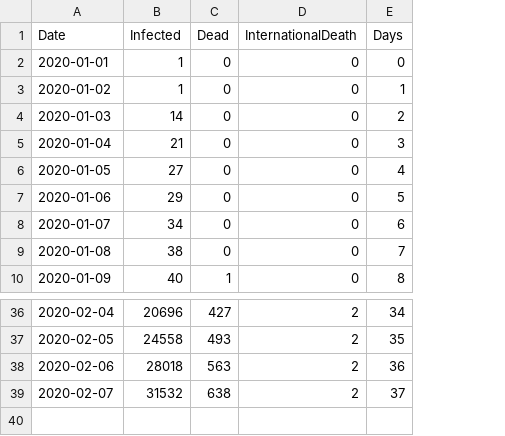
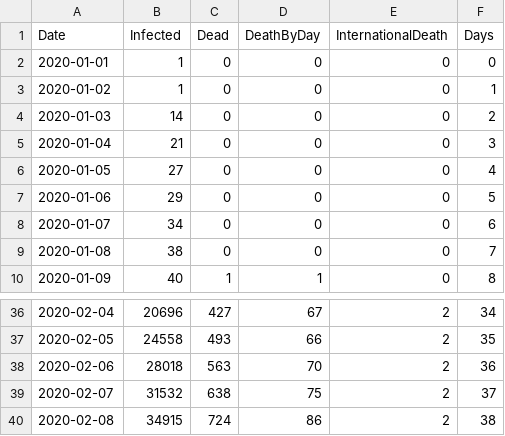
Before and after one commit to louisnot/n-Cov2019, a CSV file: Classeur.csv, drawn as a sheet; only a part is shown, gaps mark what is left out; the diff names each change by its address in the sheet, - before the commit and + after, or states it on an @@ line.

Commit message:
daily update

```diff
--- a/Classeur.csv
+++ b/Classeur.csv
+column D (DeathByDay), rows 2-10: 0 | 0 | 0 | 0 | 0 | 0 | 0 | 0 | 1; rows 36-39: 67 | 66 | 70 | 75
+row 40: 2020-02-08 | 34915 | 724 | 86 | 2 | 38
```
